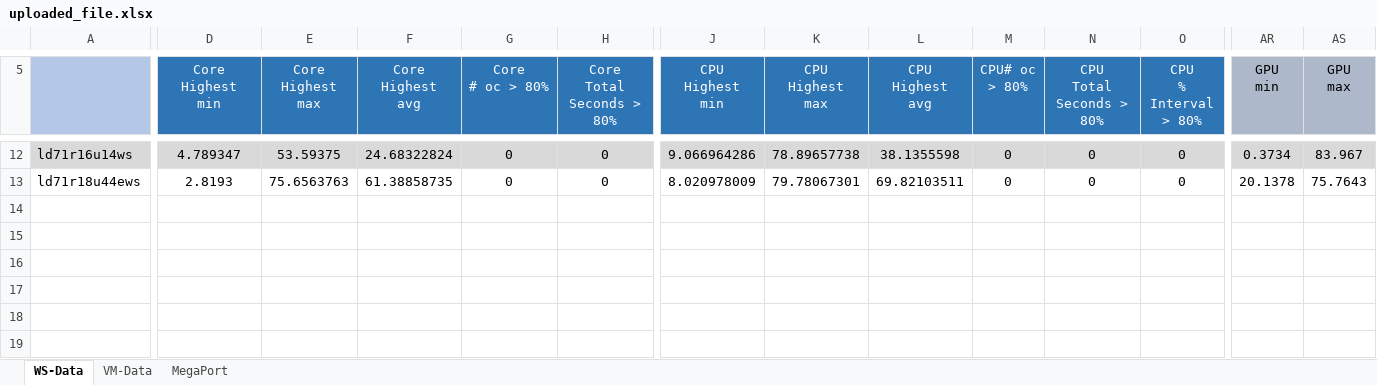
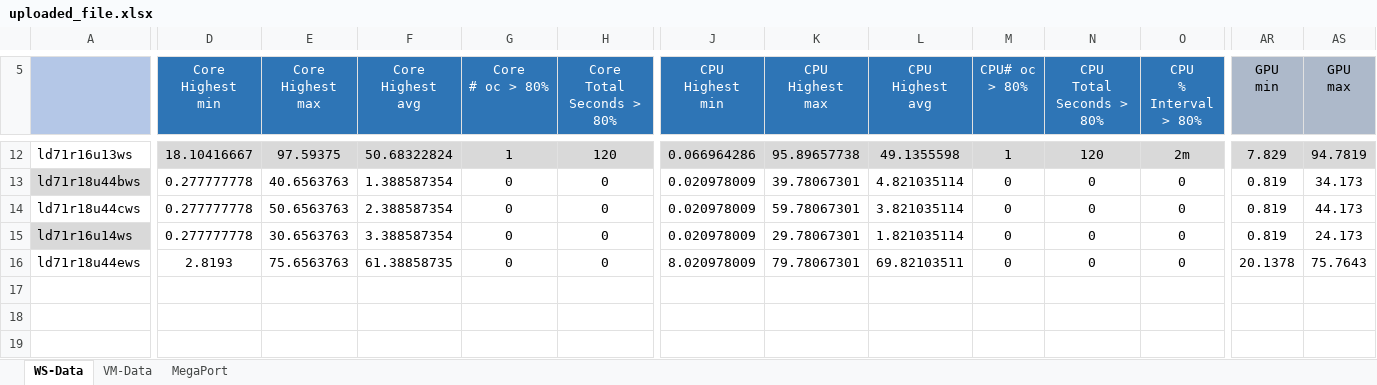
Before and after one commit to marthacj/HP_Sus_Sys_3, an Excel workbook: data/uploaded_excel_files/uploaded_file.xlsx, sheet WS-Data, drawn as a sheet; only a part is shown, gaps mark what is left out; values as stored, in another font and other column widths than the file's, no borders; removed rows and columns are numbered as before the commit, all else as after; rows hold the shown columns only; the diff covers the shown part only; the diff names each change by its address in the sheet, - before the commit and + after, or states it on an @@ line.

```diff
--- a/data/uploaded_excel_files/uploaded_file.xlsx (sheet WS-Data)
+++ b/data/uploaded_excel_files/uploaded_file.xlsx (sheet WS-Data)
-A12: ld71r16u14ws
+A12: ld71r16u13ws
-A12 fill: #D9D9D9
+A12 fill: none
-D12 (Core Highest min): 4.789347
+D12 (Core Highest min): 18.10416667
-E12 (Core Highest max): 53.59375
+E12 (Core Highest max): 97.59375
-F12 (Core Highest avg): 24.68322824
+F12 (Core Highest avg): 50.68322824
-G12 (Core # oc > 80%): 0
+G12 (Core # oc > 80%): 1
-H12 (Core Total Seconds > 80%): 0
+H12 (Core Total Seconds > 80%): 120
-J12 (CPU Highest min): 9.066964286
+J12 (CPU Highest min): 0.066964286
-K12 (CPU Highest max): 78.89657738
+K12 (CPU Highest max): 95.89657738
-L12 (CPU Highest avg): 38.1355598
+L12 (CPU Highest avg): 49.1355598
-M12 (CPU# oc > 80%): 0
+M12 (CPU# oc > 80%): 1
-N12 (CPU Total Seconds > 80%): 0
+N12 (CPU Total Seconds > 80%): 120
-O12 (CPU % Interval > 80%): 0
+O12 (CPU % Interval > 80%): 2m
-AR12 (GPU min): 0.3734
+AR12 (GPU min): 7.829
-AS12 (GPU max): 83.967
+AS12 (GPU max): 94.7819
+row 13: ld71r18u44bws | 0.277777778 | 40.6563763 | 1.388587354 | 0 | 0 | 0.020978009 | 39.78067301 | 4.821035114 | 0 | 0 | 0 | 0.819 | 34.173
+row 14: ld71r18u44cws | 0.277777778 | 50.6563763 | 2.388587354 | 0 | 0 | 0.020978009 | 59.78067301 | 3.821035114 | 0 | 0 | 0 | 0.819 | 44.173
+row 15: ld71r16u14ws | 0.277777778 | 30.6563763 | 3.388587354 | 0 | 0 | 0.020978009 | 29.78067301 | 1.821035114 | 0 | 0 | 0 | 0.819 | 24.173
-row 14: (empty)
-row 15: (empty)
-row 16: (empty)
+row 17: (empty)
+row 18: (empty)
+row 19: (empty)
```
Also changed, not shown: 94 edited cells and cell formats elsewhere in this sheet, data/OFFICIAL-TEST-SET-2.xlsx, 13 other files.
